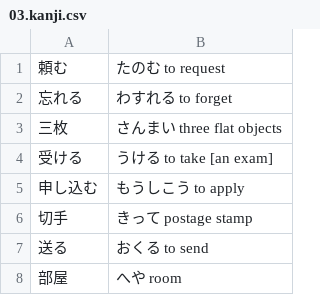
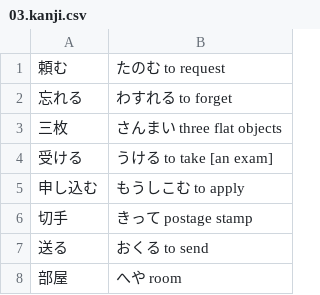
Before and after one commit to sirrahd/jaflash, a CSV file: intermediate/03.kanji.csv, drawn as a sheet; only a part is shown.

Commit message:
Update 03.kanji.csv

```diff
--- a/intermediate/03.kanji.csv
+++ b/intermediate/03.kanji.csv
@@ -4,3 +4,3 @@
 受ける	うける to take [an exam]
-申し込む	もうしこう to apply
+申し込む	もうしこむ to apply
 切手	きって postage stamp
```
